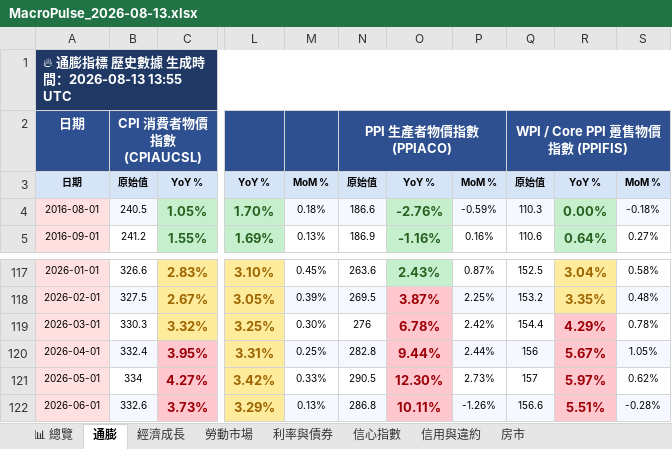
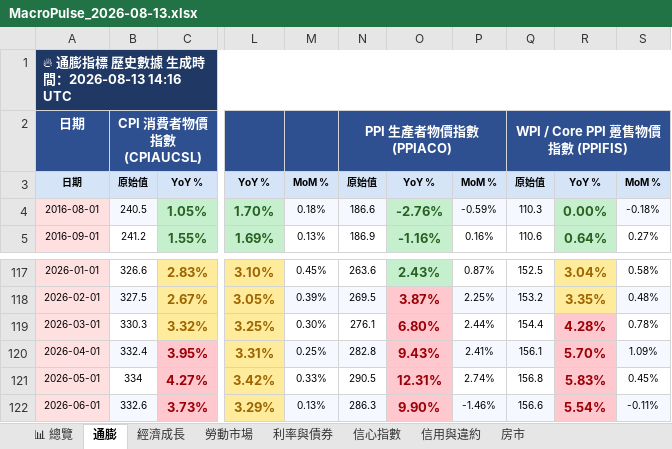
Before and after one commit to TargetWindPark-TWP/MacroPulse, an Excel workbook: reports/excel/MacroPulse_2026-08-13.xlsx, sheet 通膨, drawn as a sheet; only a part is shown, gaps mark what is left out; values as stored, in another font and other column widths than the file's, no borders; the diff covers the shown part only; the diff names each change by its address in the sheet, - before the commit and + after, or states it on an @@ line.

Commit message:
📊 [auto] Economic data update — 2026-08-13 14:16 UTC

```diff
--- a/reports/excel/MacroPulse_2026-08-13.xlsx (sheet 通膨)
+++ b/reports/excel/MacroPulse_2026-08-13.xlsx (sheet 通膨)
-A1: 🔥 通膨指標 歷史數據 生成時間：2026-08-13 13:55 UTC
+A1: 🔥 通膨指標 歷史數據 生成時間：2026-08-13 14:16 UTC
-N119: 276
+N119: 276.1
-O119: 6.78%
+O119: 6.80%
-P119: 2.42%
+P119: 2.44%
-R119: 4.29%
+R119: 4.28%
-O120: 9.44%
+O120: 9.43%
-P120: 2.44%
+P120: 2.41%
-Q120: 156
+Q120: 156.1
-R120: 5.67%
+R120: 5.70%
-S120: 1.05%
+S120: 1.09%
-O121: 12.30%
+O121: 12.31%
-P121: 2.73%
+P121: 2.74%
-Q121: 157
+Q121: 156.8
-R121: 5.97%
+R121: 5.83%
-S121: 0.62%
+S121: 0.45%
-N122: 286.8
+N122: 286.3
-O122: 10.11%
+O122: 9.90%
-P122: -1.26%
+P122: -1.46%
-R122: 5.51%
+R122: 5.54%
-S122: -0.28%
+S122: -0.11%
```
Also changed, not shown: 6 edited cells and cell formats elsewhere in this sheet, sheet 📊 總覽, sheet 信用與違約, sheet 房市, sheet 信心指數, sheet 經濟成長, sheet 利率與債券, 1 more sheet, 8 other files.
